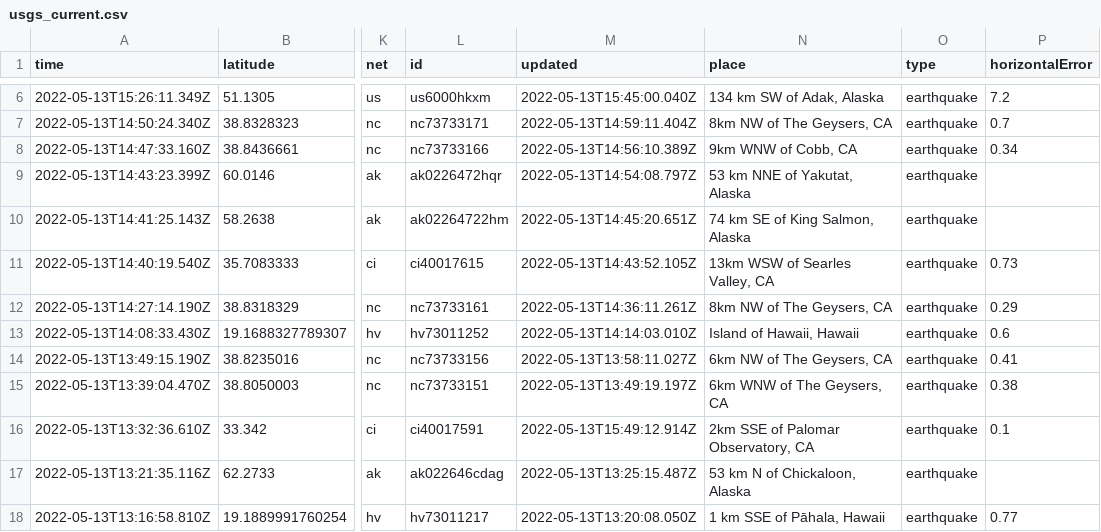
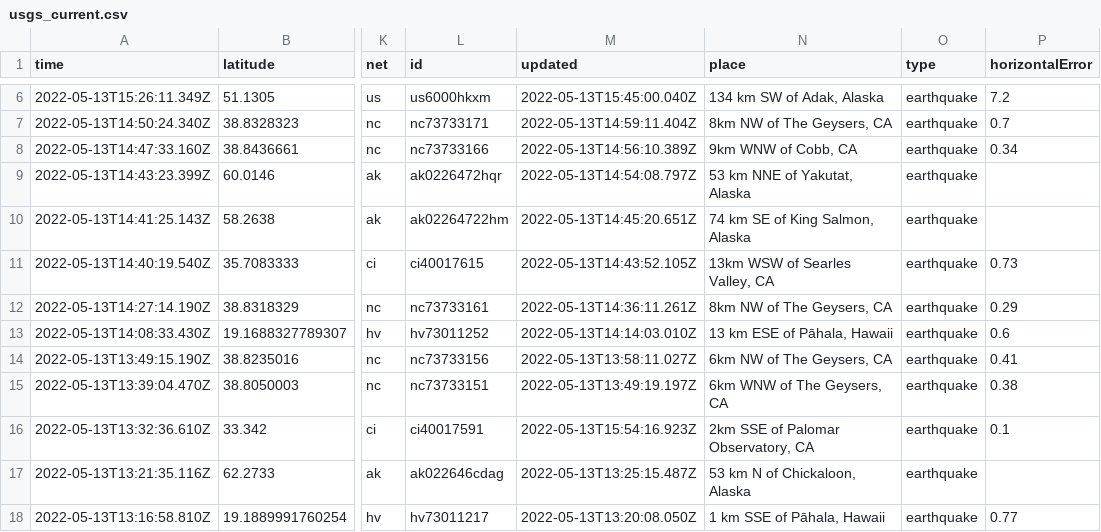
Before and after one commit to kmaepetrin/nicar22-github-actions, a CSV file: usgs_current.csv, drawn as a sheet; only a part is shown, gaps mark what is left out; the diff covers the shown part only; the diff names each change by its address in the sheet, - before the commit and + after, or states it on an @@ line.

```diff
--- a/usgs_current.csv
+++ b/usgs_current.csv
-N13 (place): Island of Hawaii, Hawaii
+N13 (place): 13 km ESE of Pāhala, Hawaii
-M16 (updated): 2022-05-13T15:49:12.914Z
+M16 (updated): 2022-05-13T15:54:16.923Z
```
Also changed, not shown: 1 added row, 1 removed row and 9 edited cells elsewhere in this file, 1 other file.
